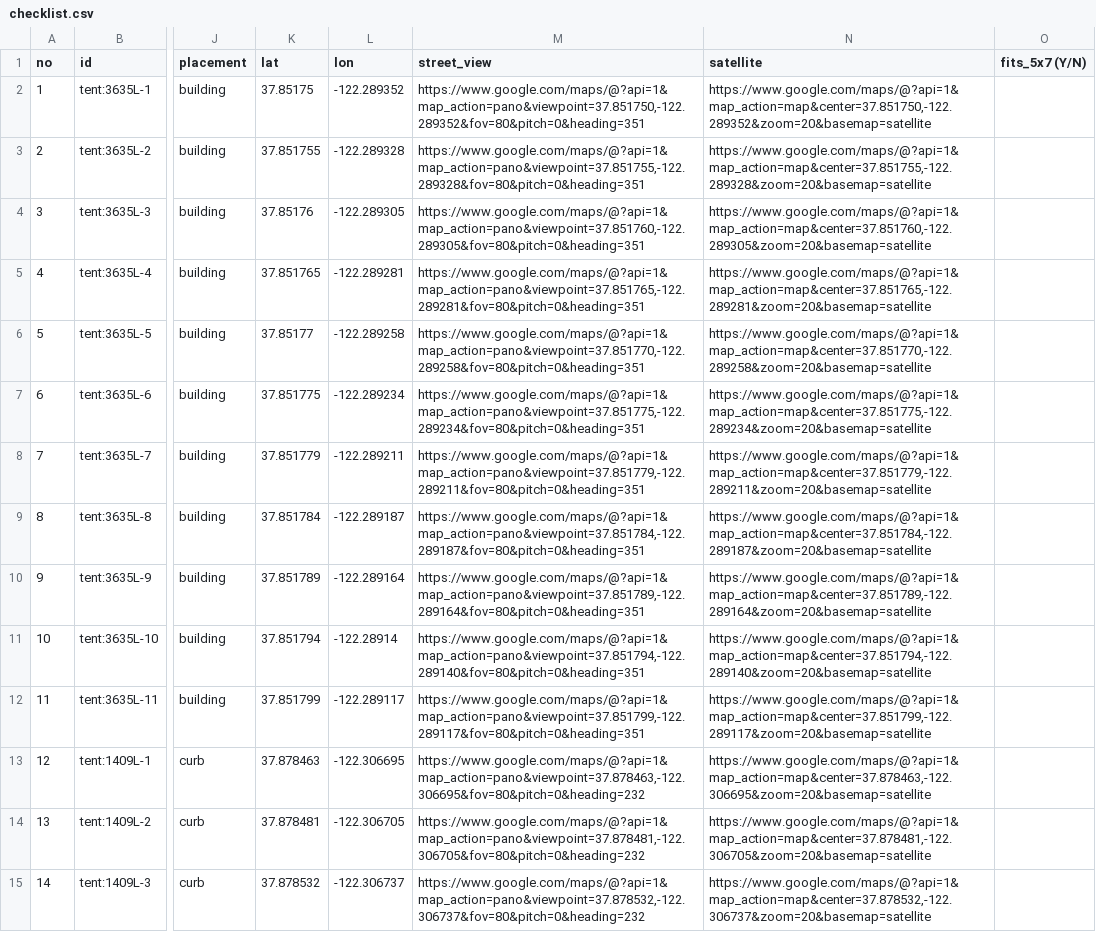
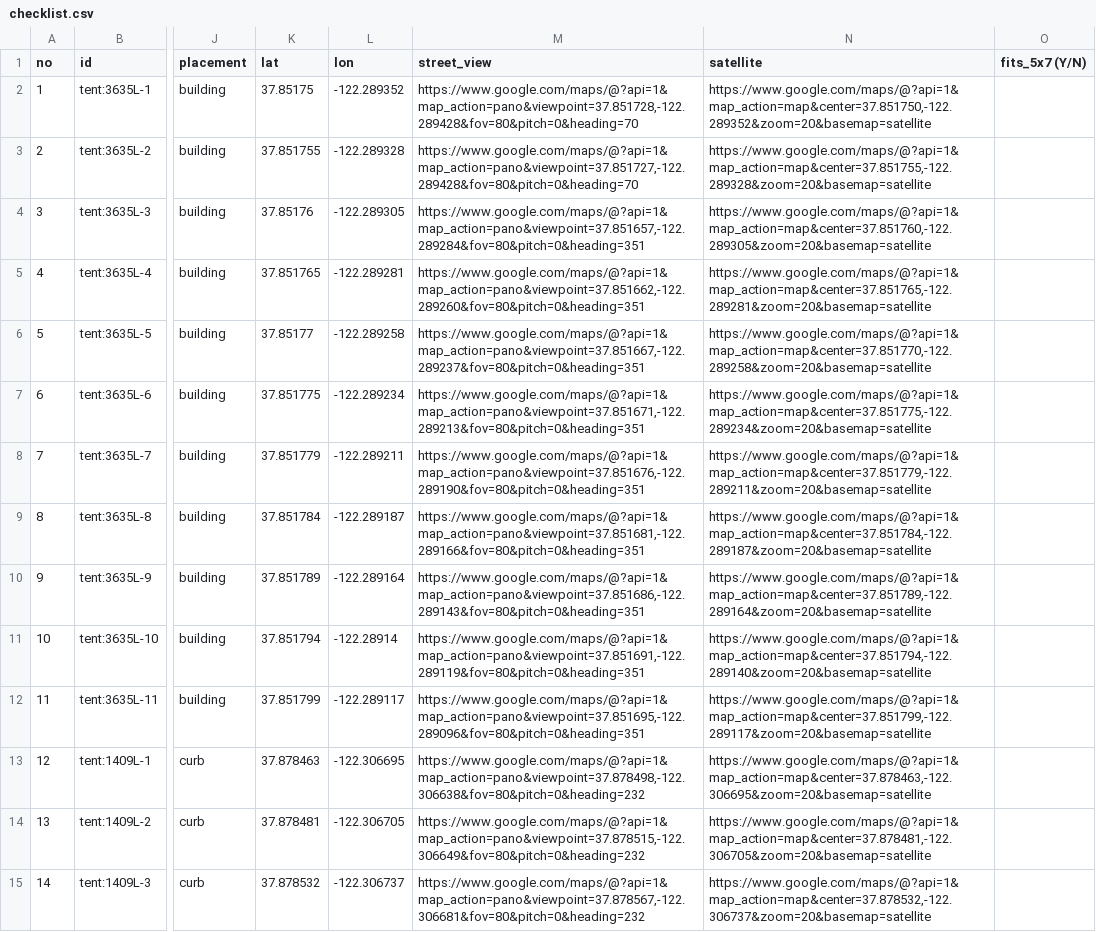
Before and after one commit to robbiepowelson-code/berkeley-rule-10-2, a CSV file: data/campable/checklist.csv, drawn as a sheet; only a part is shown, gaps mark what is left out; the diff covers the shown part only; the diff names each change by its address in the sheet, - before the commit and + after, or states it on an @@ line.

```diff
--- a/data/campable/checklist.csv
+++ b/data/campable/checklist.csv
-M2 (street_view): https://www.google.com/maps/@?api=1&map_action=pano&viewpoint=37.851750,-122.289352&fov=80&pitch=0&heading=351
+M2 (street_view): https://www.google.com/maps/@?api=1&map_action=pano&viewpoint=37.851728,-122.289428&fov=80&pitch=0&heading=70
-M3 (street_view): https://www.google.com/maps/@?api=1&map_action=pano&viewpoint=37.851755,-122.289328&fov=80&pitch=0&heading=351
+M3 (street_view): https://www.google.com/maps/@?api=1&map_action=pano&viewpoint=37.851727,-122.289428&fov=80&pitch=0&heading=70
-M4 (street_view): https://www.google.com/maps/@?api=1&map_action=pano&viewpoint=37.851760,-122.289305&fov=80&pitch=0&heading=351
+M4 (street_view): https://www.google.com/maps/@?api=1&map_action=pano&viewpoint=37.851657,-122.289284&fov=80&pitch=0&heading=351
-M5 (street_view): https://www.google.com/maps/@?api=1&map_action=pano&viewpoint=37.851765,-122.289281&fov=80&pitch=0&heading=351
+M5 (street_view): https://www.google.com/maps/@?api=1&map_action=pano&viewpoint=37.851662,-122.289260&fov=80&pitch=0&heading=351
-M6 (street_view): https://www.google.com/maps/@?api=1&map_action=pano&viewpoint=37.851770,-122.289258&fov=80&pitch=0&heading=351
+M6 (street_view): https://www.google.com/maps/@?api=1&map_action=pano&viewpoint=37.851667,-122.289237&fov=80&pitch=0&heading=351
-M7 (street_view): https://www.google.com/maps/@?api=1&map_action=pano&viewpoint=37.851775,-122.289234&fov=80&pitch=0&heading=351
+M7 (street_view): https://www.google.com/maps/@?api=1&map_action=pano&viewpoint=37.851671,-122.289213&fov=80&pitch=0&heading=351
-M8 (street_view): https://www.google.com/maps/@?api=1&map_action=pano&viewpoint=37.851779,-122.289211&fov=80&pitch=0&heading=351
+M8 (street_view): https://www.google.com/maps/@?api=1&map_action=pano&viewpoint=37.851676,-122.289190&fov=80&pitch=0&heading=351
-M9 (street_view): https://www.google.com/maps/@?api=1&map_action=pano&viewpoint=37.851784,-122.289187&fov=80&pitch=0&heading=351
+M9 (street_view): https://www.google.com/maps/@?api=1&map_action=pano&viewpoint=37.851681,-122.289166&fov=80&pitch=0&heading=351
-M10 (street_view): https://www.google.com/maps/@?api=1&map_action=pano&viewpoint=37.851789,-122.289164&fov=80&pitch=0&heading=351
+M10 (street_view): https://www.google.com/maps/@?api=1&map_action=pano&viewpoint=37.851686,-122.289143&fov=80&pitch=0&heading=351
-M11 (street_view): https://www.google.com/maps/@?api=1&map_action=pano&viewpoint=37.851794,-122.289140&fov=80&pitch=0&heading=351
+M11 (street_view): https://www.google.com/maps/@?api=1&map_action=pano&viewpoint=37.851691,-122.289119&fov=80&pitch=0&heading=351
-M12 (street_view): https://www.google.com/maps/@?api=1&map_action=pano&viewpoint=37.851799,-122.289117&fov=80&pitch=0&heading=351
+M12 (street_view): https://www.google.com/maps/@?api=1&map_action=pano&viewpoint=37.851695,-122.289096&fov=80&pitch=0&heading=351
-M13 (street_view): https://www.google.com/maps/@?api=1&map_action=pano&viewpoint=37.878463,-122.306695&fov=80&pitch=0&heading=232
+M13 (street_view): https://www.google.com/maps/@?api=1&map_action=pano&viewpoint=37.878498,-122.306638&fov=80&pitch=0&heading=232
-M14 (street_view): https://www.google.com/maps/@?api=1&map_action=pano&viewpoint=37.878481,-122.306705&fov=80&pitch=0&heading=232
+M14 (street_view): https://www.google.com/maps/@?api=1&map_action=pano&viewpoint=37.878515,-122.306649&fov=80&pitch=0&heading=232
-M15 (street_view): https://www.google.com/maps/@?api=1&map_action=pano&viewpoint=37.878532,-122.306737&fov=80&pitch=0&heading=232
+M15 (street_view): https://www.google.com/maps/@?api=1&map_action=pano&viewpoint=37.878567,-122.306681&fov=80&pitch=0&heading=232
```
Also changed, not shown: 83 edited cells elsewhere in this file, 2 other files.
